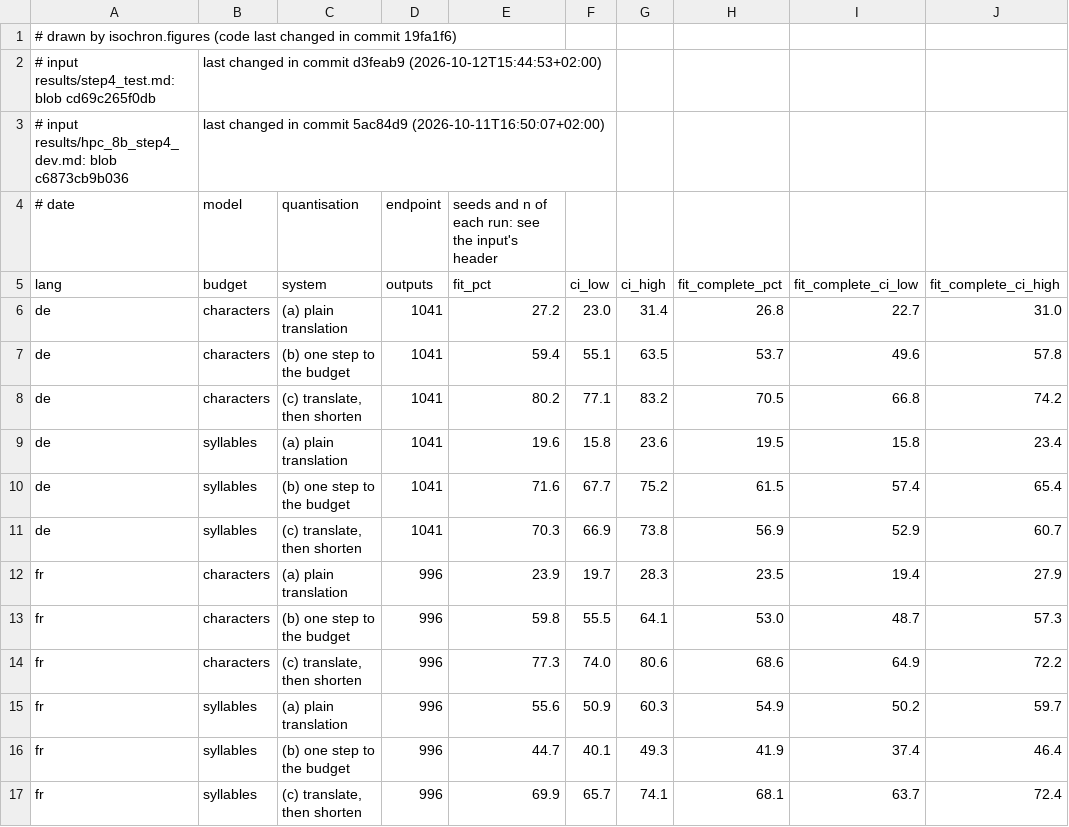
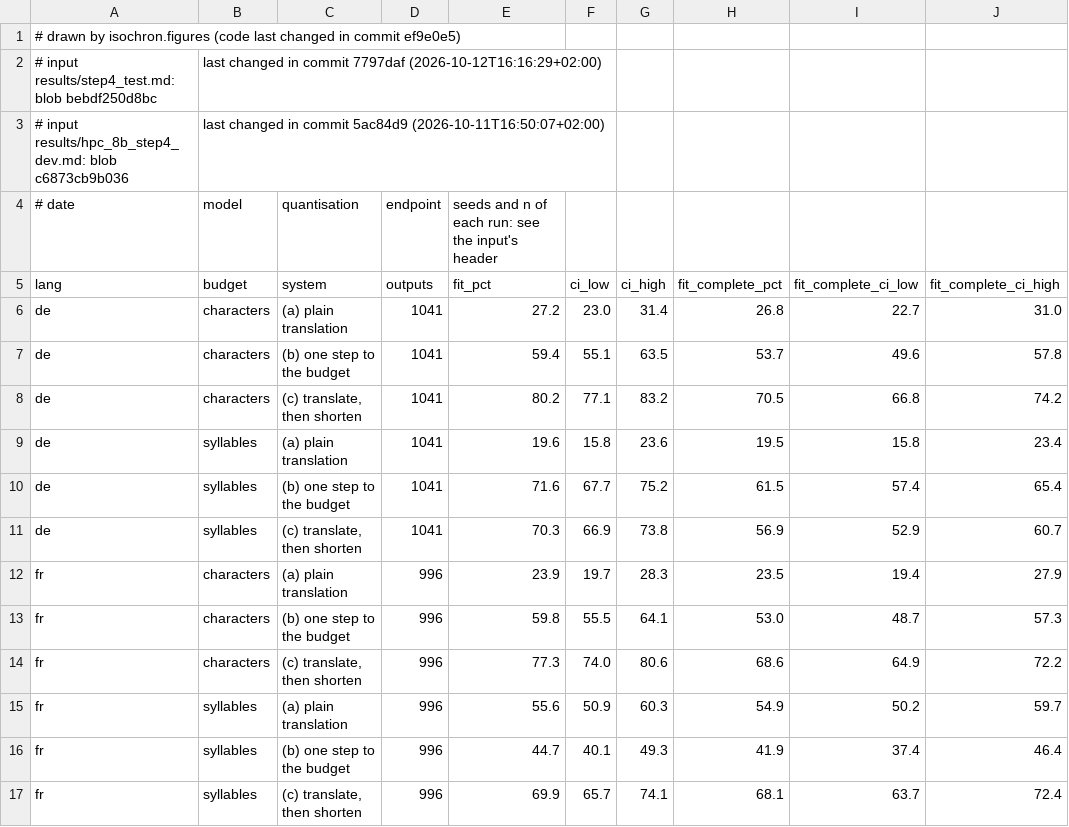
Before and after one commit to SONALAB-EU/sona-isochron, a CSV file: track_2b/docs/figures/fig5_step4.csv, drawn as a sheet; only a part is shown; the diff names each change by its address in the sheet, - before the commit and + after, or states it on an @@ line.

```diff
--- a/track_2b/docs/figures/fig5_step4.csv
+++ b/track_2b/docs/figures/fig5_step4.csv
-A1 (lang): …in commit 19fa1f6)
+A1 (lang): …in commit ef9e0e5)
-A2 (lang): …results/step4_test.md: blob cd69c265f0db
+A2 (lang): …results/step4_test.md: blob bebdf250d8bc
-B2 (budget): …in commit d3feab9 (2026-10-12T15:44:53+02:00)
+B2 (budget): …in commit 7797daf (2026-10-12T16:16:29+02:00)
```
Also changed, not shown: track_2b/docs/figures/fig1_pipeline.csv, track_2b/docs/figures/fig2_compression.csv, 3 other files.
